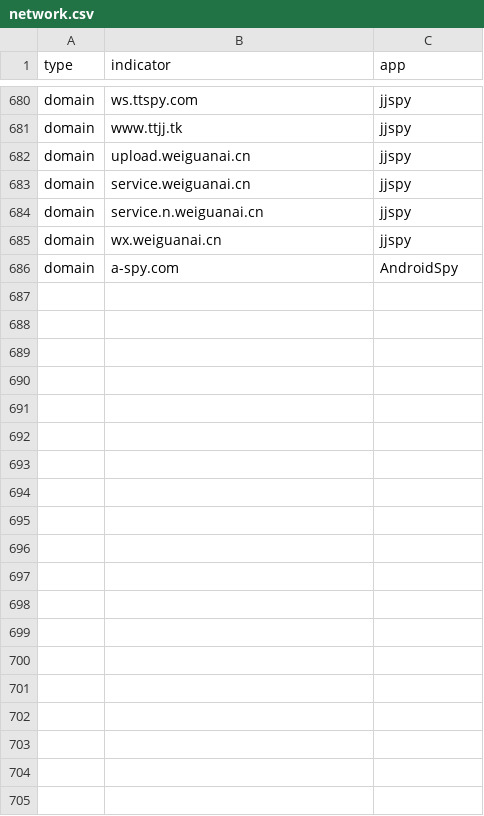
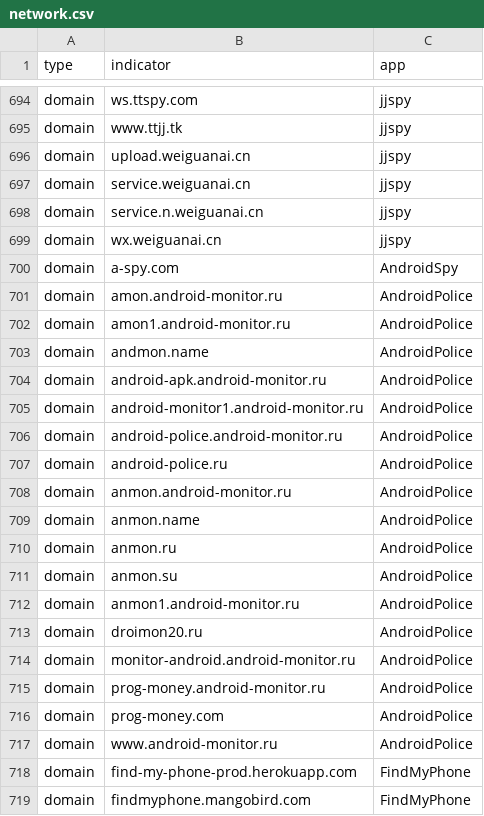
Before and after one commit to AssoEchap/stalkerware-indicators, a CSV file: generated/network.csv, drawn as a sheet; only a part is shown, gaps mark what is left out; the diff covers the shown part only; the diff names each change by its address in the sheet, - before the commit and + after, or states it on an @@ line.

Commit message:
Updating generated indicator files

```diff
--- a/generated/network.csv
+++ b/generated/network.csv
+row 701: domain | amon.android-monitor.ru | AndroidPolice
+row 702: domain | amon1.android-monitor.ru | AndroidPolice
+row 703: domain | andmon.name | AndroidPolice
+row 704: domain | android-apk.android-monitor.ru | AndroidPolice
+row 705: domain | android-monitor1.android-monitor.ru | AndroidPolice
+row 706: domain | android-police.android-monitor.ru | AndroidPolice
+row 707: domain | android-police.ru | AndroidPolice
+row 708: domain | anmon.android-monitor.ru | AndroidPolice
+row 709: domain | anmon.name | AndroidPolice
+row 710: domain | anmon.ru | AndroidPolice
+row 711: domain | anmon.su | AndroidPolice
+row 712: domain | anmon1.android-monitor.ru | AndroidPolice
+row 713: domain | droimon20.ru | AndroidPolice
+row 714: domain | monitor-android.android-monitor.ru | AndroidPolice
+row 715: domain | prog-money.android-monitor.ru | AndroidPolice
+row 716: domain | prog-money.com | AndroidPolice
+row 717: domain | www.android-monitor.ru | AndroidPolice
+row 718: domain | find-my-phone-prod.herokuapp.com | FindMyPhone
+row 719: domain | findmyphone.mangobird.com | FindMyPhone
```
Also changed, not shown: 31 added rows, 1 removed row and 4 moved rows elsewhere in this file, 5 other files.
